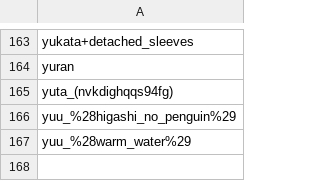
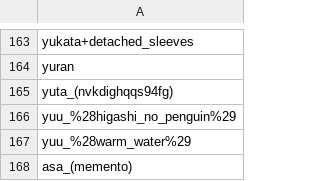
Before and after one commit to iccanobif/danbooruBrowser, a CSV file: tags.csv, drawn as a sheet; only a part is shown, gaps mark what is left out.

```diff
--- a/tags.csv
+++ b/tags.csv
@@ -167 +167,2 @@ yuu_%28higashi_no_penguin%29
 yuu_%28warm_water%29
+asa_(memento)
```
Also changed, not shown: 3 other files.
